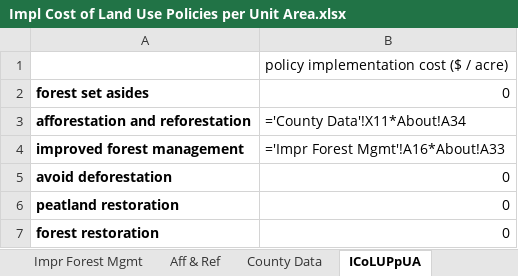
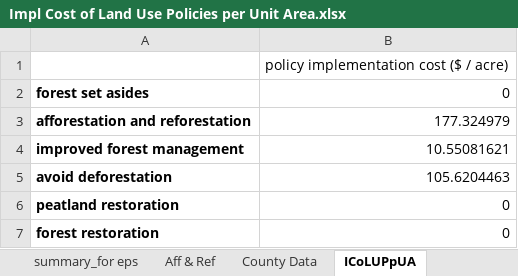
Before and after one commit to EnergyInnovation/eps-ohio, an Excel workbook: InputData/land/ICoLUPpUA/Impl Cost of Land Use Policies per Unit Area.xlsx, sheet ICoLUPpUA, drawn as a sheet; values as stored, in another font and other column widths than the file's, no borders; formulas without a stored value are shown as written; the diff names each change by its address in the sheet, - before the commit and + after, or states it on an @@ line.

```diff
--- a/InputData/land/ICoLUPpUA/Impl Cost of Land Use Policies per Unit Area.xlsx (sheet ICoLUPpUA)
+++ b/InputData/land/ICoLUPpUA/Impl Cost of Land Use Policies per Unit Area.xlsx (sheet ICoLUPpUA)
+sheet tab: summary_for eps
-B3: ='County Data'!X11*About!A34
+B3: 177.324979
-B4: ='Impr Forest Mgmt'!A16*About!A33
+B4: 10.55081621
-B5: 0
+B5: 105.6204463
```
Also changed, not shown: sheet County Data, sheet About, sheet Impr Forest Mgmt, sheet Aff & Ref, other sheet tabs, InputData/elec/BDPbES/BAU Dispatch Priority by Elec Source.xlsx, InputData/indst/BIFUbC/BAU Industrial Fuel Use before CCS.xlsx, 38 other files.
